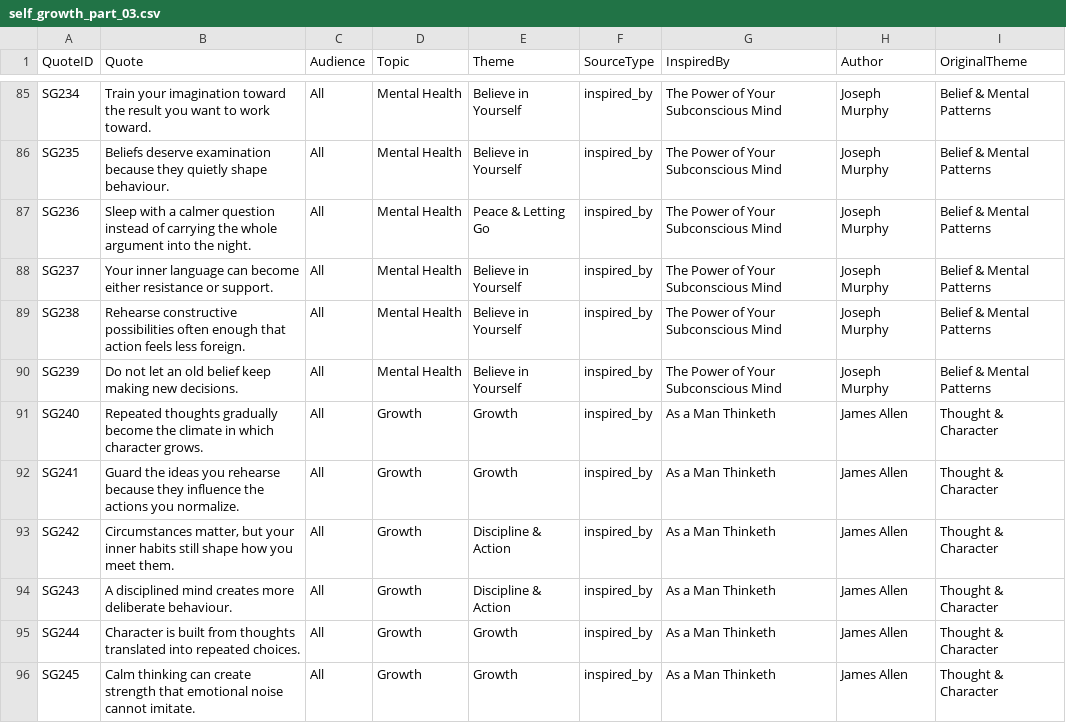
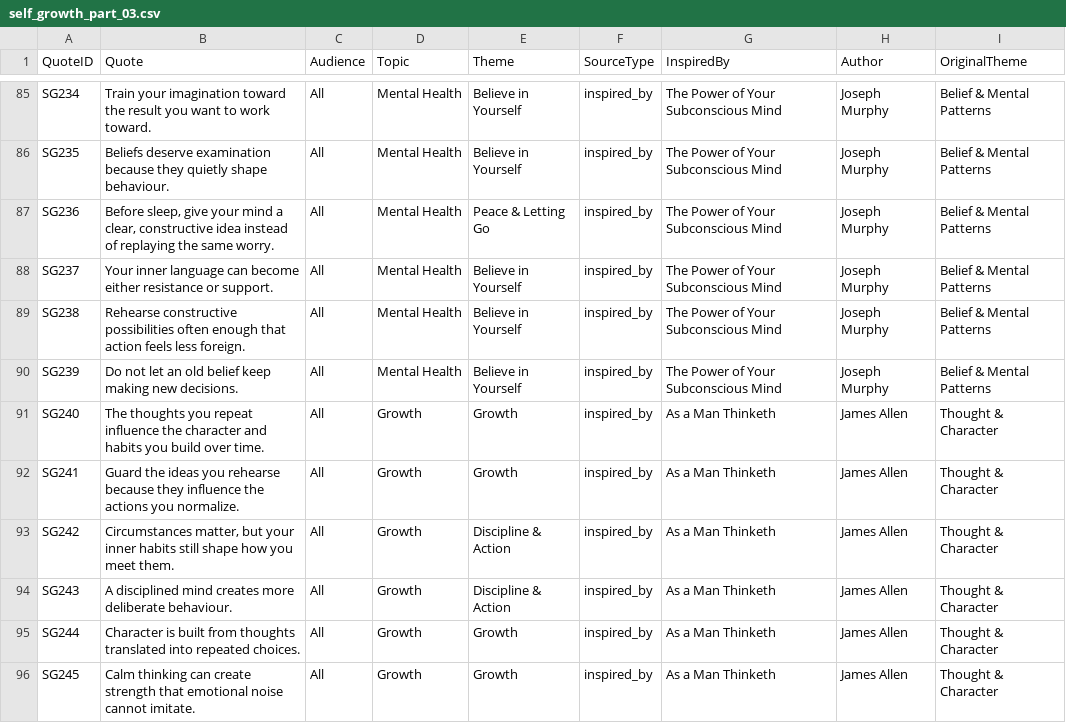
Before and after one commit to tkanchi/talksnwalks-agent, a CSV file: data/library/self_growth_part_03.csv, drawn as a sheet; only a part is shown, gaps mark what is left out; the diff covers the shown part only.

Commit message:
Audit grounded quote wording in self_growth_part_03.csv

```diff
--- a/data/library/self_growth_part_03.csv
+++ b/data/library/self_growth_part_03.csv
@@ -86,3 +86,3 @@ SG234,Train your imagination toward the result you want to work toward.,All,Ment
 SG235,Beliefs deserve examination because they quietly shape behaviour.,All,Mental Health,Believe in Yourself,inspired_by,The Power of Your Subconscious Mind,Joseph Murphy,Belief & Mental Patterns
-SG236,Sleep with a calmer question instead of carrying the whole argument into the night.,All,Mental Health,Peace & Letting Go,inspired_by,The Power of Your Subconscious Mind,Joseph Murphy,Belief & Mental Patterns
+SG236,"Before sleep, give your mind a clear, constructive idea instead of replaying the same worry.",All,Mental Health,Peace & Letting Go,inspired_by,The Power of Your Subconscious Mind,Joseph Murphy,Belief & Mental Patterns
 SG237,Your inner language can become either resistance or support.,All,Mental Health,Believe in Yourself,inspired_by,The Power of Your Subconscious Mind,Joseph Murphy,Belief & Mental Patterns
@@ -90,3 +90,3 @@ SG238,Rehearse constructive possibilities often enough that action feels less fo
 SG239,Do not let an old belief keep making new decisions.,All,Mental Health,Believe in Yourself,inspired_by,The Power of Your Subconscious Mind,Joseph Murphy,Belief & Mental Patterns
-SG240,Repeated thoughts gradually become the climate in which character grows.,All,Growth,Growth,inspired_by,As a Man Thinketh,James Allen,Thought & Character
+SG240,The thoughts you repeat influence the character and habits you build over time.,All,Growth,Growth,inspired_by,As a Man Thinketh,James Allen,Thought & Character
 SG241,Guard the ideas you rehearse because they influence the actions you normalize.,All,Growth,Growth,inspired_by,As a Man Thinketh,James Allen,Thought & Character
```
Also changed, not shown: 26 edited cells elsewhere in this file.
